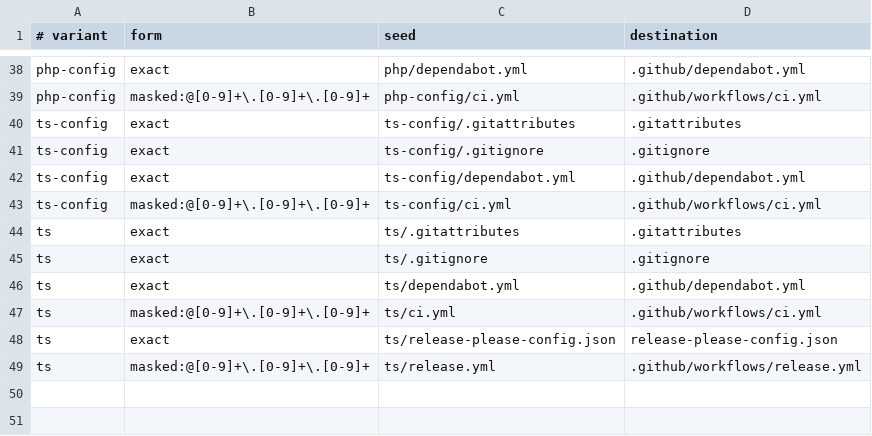
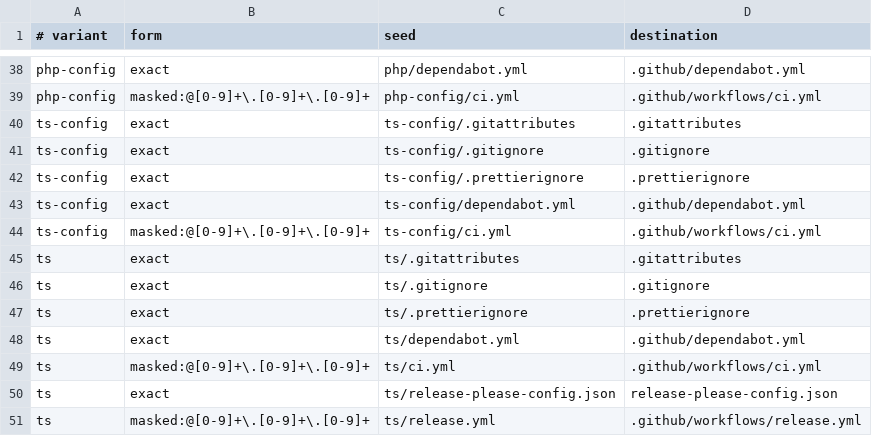
Before and after one commit to rak200/workflow, a TSV file: scaffold/seeds.tsv, drawn as a sheet; only a part is shown, gaps mark what is left out; the diff names each change by its address in the sheet, - before the commit and + after, or states it on an @@ line.

```diff
--- a/scaffold/seeds.tsv
+++ b/scaffold/seeds.tsv
+row 42: ts-config | exact | ts-config/.prettierignore | .prettierignore
+row 47: ts | exact | ts/.prettierignore | .prettierignore
```
Also changed, not shown: 3 other files.
